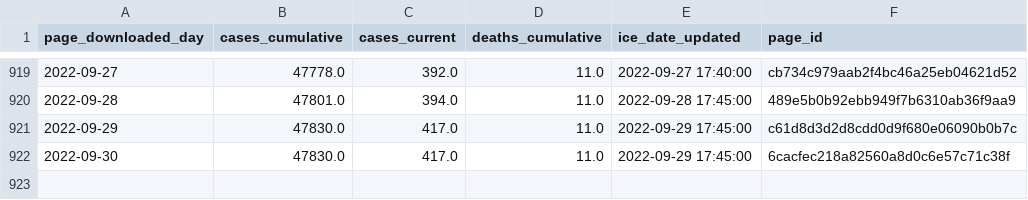
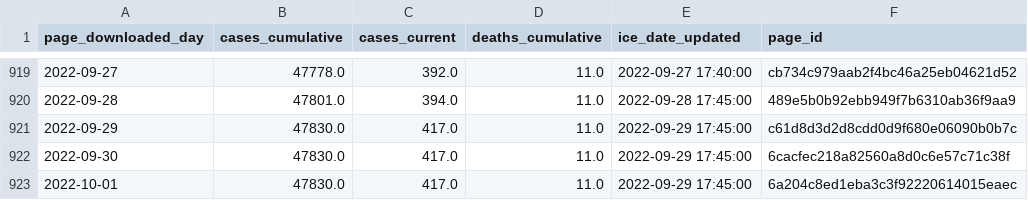
Before and after one commit to vera-institute/ice-detention-covid, a CSV file: data_daily/national_cases_daily.csv, drawn as a sheet; only a part is shown, gaps mark what is left out; the diff names each change by its address in the sheet, - before the commit and + after, or states it on an @@ line.

```diff
--- a/data_daily/national_cases_daily.csv
+++ b/data_daily/national_cases_daily.csv
+row 923: 2022-10-01 | 47830.0 | 417.0 | 11.0 | 2022-09-29 17:45:00 | 6a204c8ed1eba3c3f92220614015eaec
```
Also changed, not shown: data_daily/national_population_daily.csv, data_daily/national_tests_daily.csv, 5 other files.
